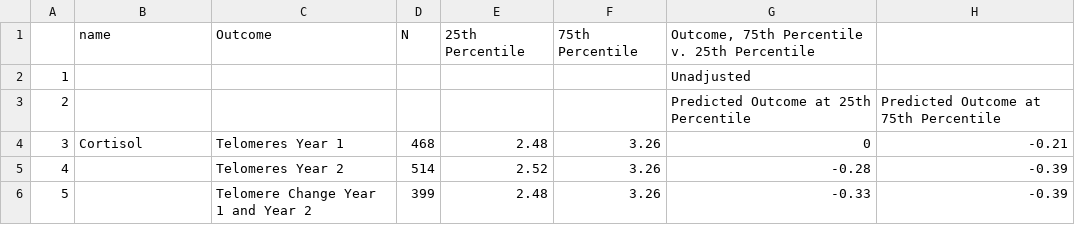
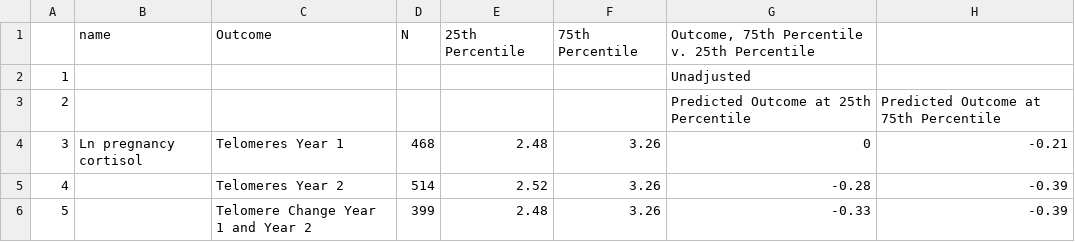
Before and after one commit to washb-eed-substudies/pregnancy-telo, a CSV file: tables/pregnancy-telo-table2-supp.csv, drawn as a sheet; only a part is shown; the diff names each change by its address in the sheet, - before the commit and + after, or states it on an @@ line.

```diff
--- a/tables/pregnancy-telo-table2-supp.csv
+++ b/tables/pregnancy-telo-table2-supp.csv
-B4: Cortisol
+B4: Ln pregnancy cortisol
```
Also changed, not shown: tables/pregnancy-telo-table1-supp.csv, tables/pregnancy-telo-table1.csv, 9 other files.
